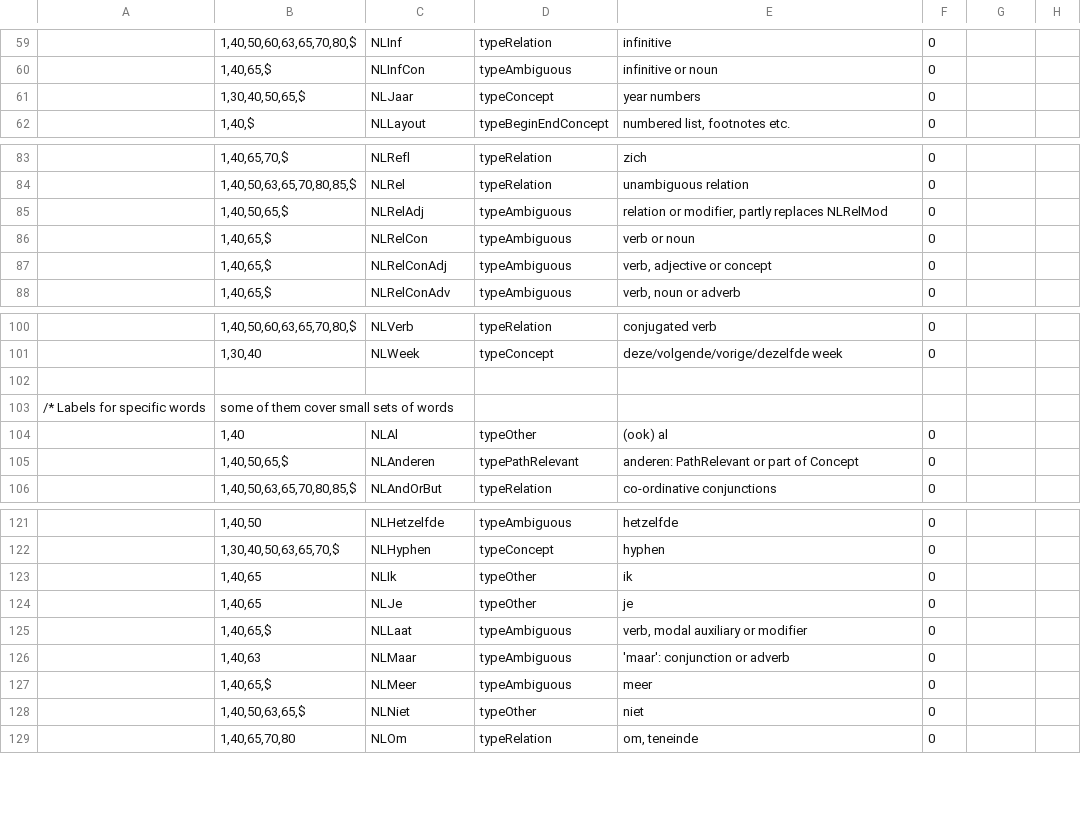
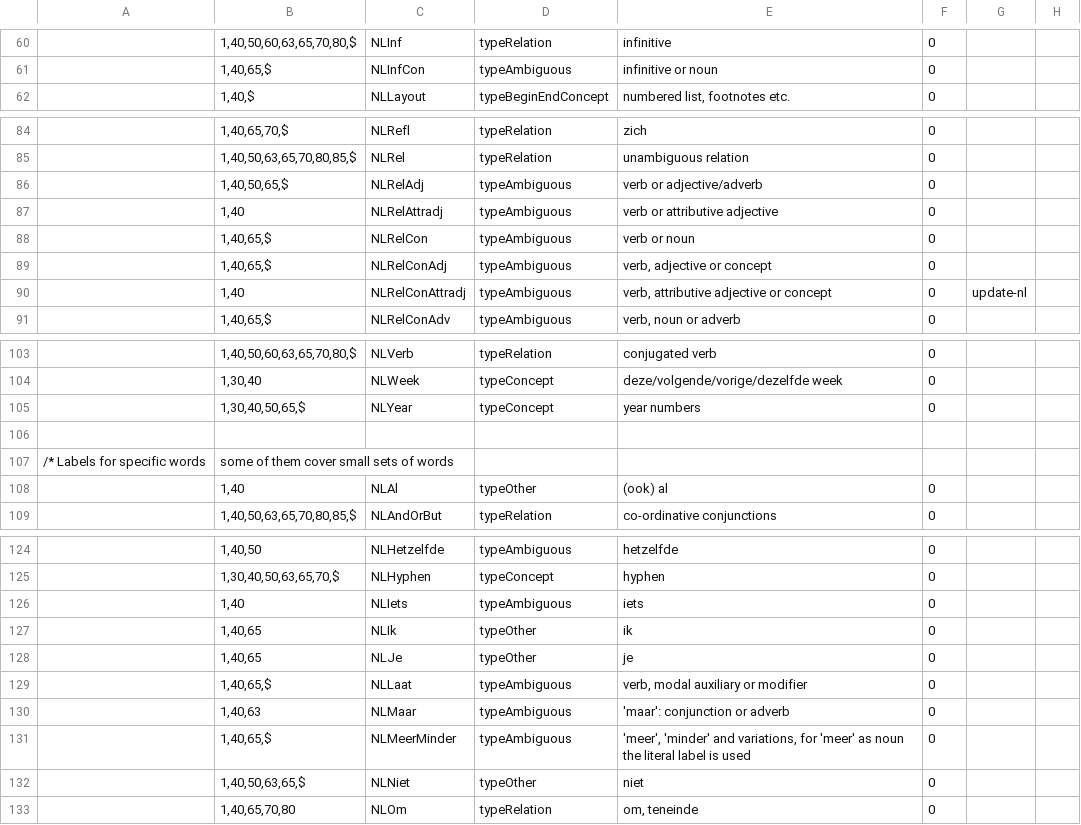
Before and after one commit to intersystems/iknow, a CSV file: language_models/nl/labels.csv, drawn as a sheet; only a part is shown, gaps mark what is left out; the diff covers the shown part only.

Commit message:
Improve disambiguation adverbs
Improve output for (ambiguous) adverbs and disambiguation of various other words

```diff
--- a/language_models/nl/labels.csv
+++ b/language_models/nl/labels.csv
@@ -60,3 +61,2 @@
 ;1,40,65,$;NLInfCon;typeAmbiguous;infinitive or noun;0;;
-;1,30,40,50,65,$;NLJaar;typeConcept;year numbers;0;;
 ;1,40,$;NLLayout;typeBeginEndConcept;numbered list, footnotes etc.;0;;
@@ -84,5 +85,7 @@
 ;1,40,50,63,65,70,80,85,$;NLRel;typeRelation;unambiguous relation;0;;
-;1,40,50,65,$;NLRelAdj;typeAmbiguous;relation or modifier, partly replaces NLRelMod;0;;
+;1,40,50,65,$;NLRelAdj;typeAmbiguous;verb or adjective/adverb;0;;
+;1,40;NLRelAttradj;typeAmbiguous;verb or attributive adjective;0;;
 ;1,40,65,$;NLRelCon;typeAmbiguous;verb or noun;0;;
 ;1,40,65,$;NLRelConAdj;typeAmbiguous;verb, adjective or concept;0;;
+;1,40;NLRelConAttradj;typeAmbiguous;verb, attributive adjective or concept;0;update-nl;
 ;1,40,65,$;NLRelConAdv;typeAmbiguous;verb, noun or adverb;0;;
@@ -101,2 +104,3 @@
 ;1,30,40;NLWeek;typeConcept;deze/volgende/vorige/dezelfde week;0;;
+;1,30,40,50,65,$;NLYear;typeConcept;year numbers;0;;
 
@@ -104,3 +108,2 @@
 ;1,40;NLAl;typeOther;(ook) al;0;;
-;1,40,50,65,$;NLAnderen;typePathRelevant;anderen: PathRelevant or part of Concept;0;;
 ;1,40,50,63,65,70,80,85,$;NLAndOrBut;typeRelation;co-ordinative conjunctions;0;;
@@ -122,2 +125,3 @@
 ;1,30,40,50,63,65,70,$;NLHyphen;typeConcept;hyphen;0;;
+;1,40;NLIets;typeAmbiguous;"iets";0;;
 ;1,40,65;NLIk;typeOther;ik;0;;
@@ -126,3 +130,3 @@
 ;1,40,63;NLMaar;typeAmbiguous;'maar': conjunction or adverb;0;;
-;1,40,65,$;NLMeer;typeAmbiguous;meer;0;;
+;1,40,65,$;NLMeerMinder;typeAmbiguous;'meer', 'minder' and variations, for 'meer' as noun the literal label is used;0;;
 ;1,40,50,63,65,$;NLNiet;typeOther;niet;0;;
```
Also changed, not shown: 8 added rows, 1 removed row, 1 moved row and 6 edited cells elsewhere in this file, 13 other files.
